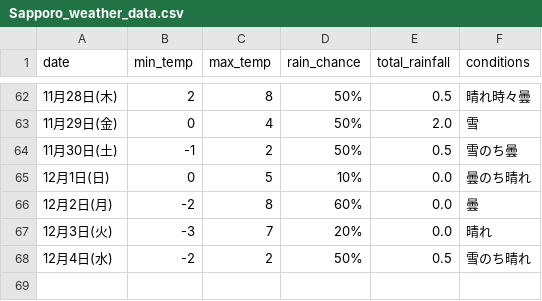
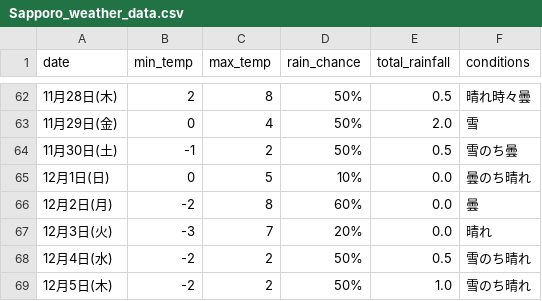
Before and after one commit to Curtendo/weather-scraper, a CSV file: Sapporo_weather_data.csv, drawn as a sheet; only a part is shown, gaps mark what is left out; the diff names each change by its address in the sheet, - before the commit and + after, or states it on an @@ line.

```diff
--- a/Sapporo_weather_data.csv
+++ b/Sapporo_weather_data.csv
+row 69: 12月5日(木) | -2 | 2 | 50% | 1.0 | 雪のち晴れ
```
Also changed, not shown: Kakamigahara_weather_data.csv, Okinawa_weather_data.csv, 2 other files.
